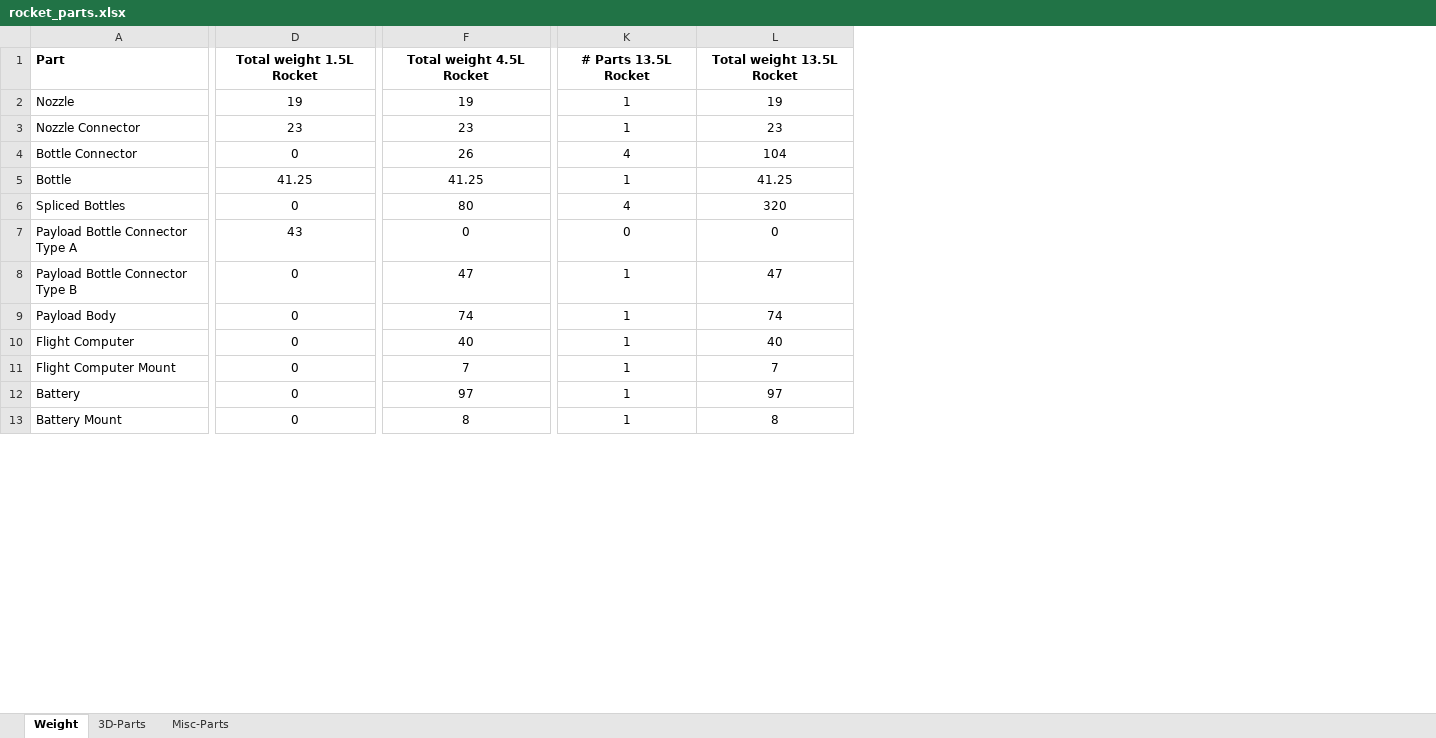
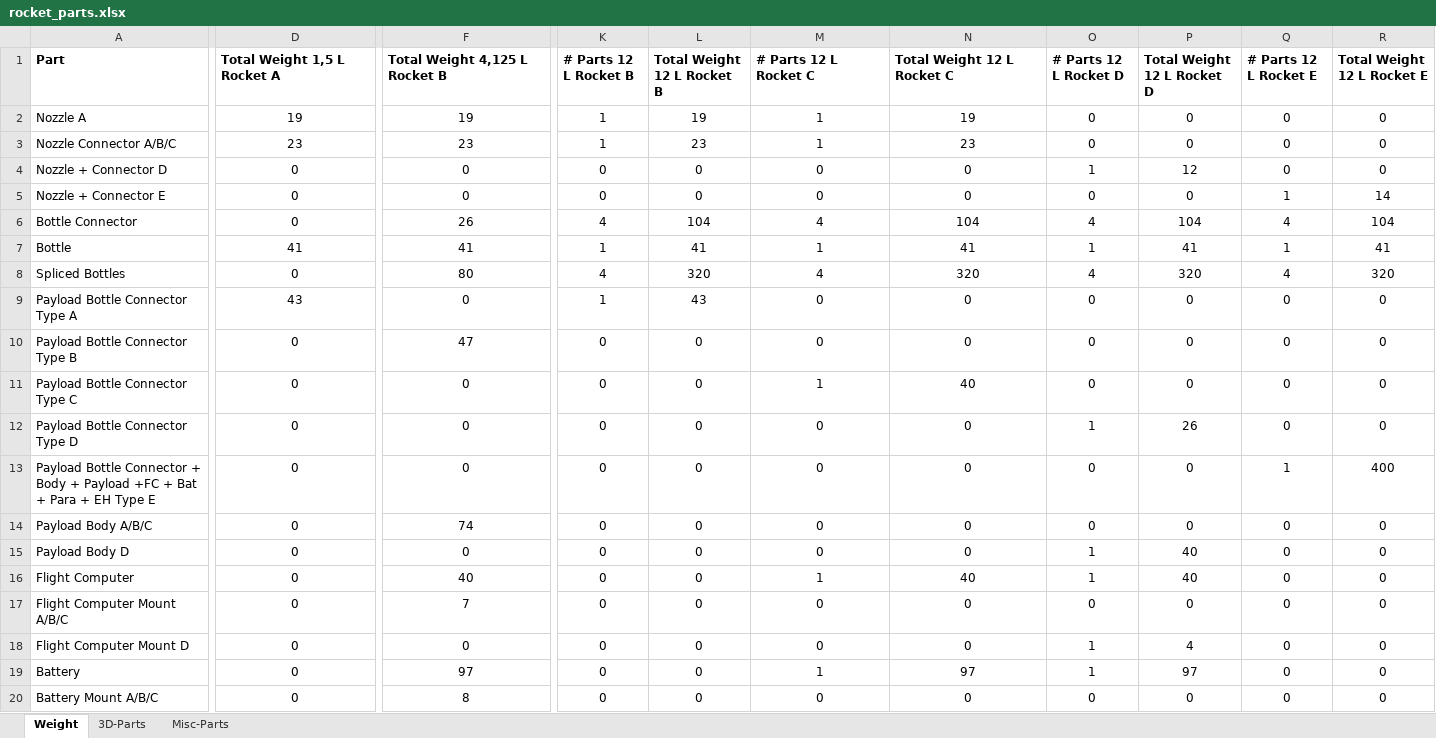
Before and after one commit to zerneo85/ESP-Controlled-Rocket, an Excel workbook: docs/rocket_parts.xlsx, sheet Weight, drawn as a sheet; only a part is shown, gaps mark what is left out; values as stored, in another font and other column widths than the file's, no borders; conditional formats not drawn; addresses are those after the commit; rows hold the shown columns only; the diff covers the shown part only; the diff names each change by its address in the sheet, - before the commit and + after, or states it on an @@ line.

```diff
--- a/docs/rocket_parts.xlsx (sheet Weight)
+++ b/docs/rocket_parts.xlsx (sheet Weight)
+column K (# Parts 12 L Rocket B), rows 2-3: 1 | 1; rows 6-10: 4 | 1 | 4 | 1 | 0; row 14: 0; rows 16-17: 0 | 0; rows 19-20: 0 | 0
+column L (Total Weight 12 L Rocket B), rows 2-3: 19 | 23; rows 6-10: 104 | 41 | 320 | 43 | 0; row 14: 0; rows 16-17: 0 | 0; rows 19-20: 0 | 0
+column O (# Parts 12 L Rocket D), rows 2-3: 0 | 0; rows 6-10: 4 | 1 | 4 | 0 | 0; row 14: 0; rows 16-17: 1 | 0; rows 19-20: 1 | 0
+column P (Total Weight 12 L Rocket D), rows 2-3: 0 | 0; rows 6-10: 104 | 41 | 320 | 0 | 0; row 14: 0; rows 16-17: 40 | 0; rows 19-20: 97 | 0
+column Q (# Parts 12 L Rocket E), rows 2-3: 0 | 0; rows 6-10: 4 | 1 | 4 | 0 | 0; row 14: 0; rows 16-17: 0 | 0; rows 19-20: 0 | 0
+column R (Total Weight 12 L Rocket E), rows 2-3: 0 | 0; rows 6-10: 104 | 41 | 320 | 0 | 0; row 14: 0; rows 16-17: 0 | 0; rows 19-20: 0 | 0
-D1:F1 alignment: center
+D1:F1 alignment: left
-D1: Total weight 1.5L Rocket
+D1: Total Weight 1,5 L Rocket A
-F1: Total weight 4.5L Rocket
+F1: Total Weight 4,125 L Rocket B
-M1: # Parts 13.5L Rocket
+M1: # Parts 12 L Rocket C
-M1:N1 alignment: center
+M1:N1 alignment: left
-N1: Total weight 13.5L Rocket
+N1: Total Weight 12 L Rocket C
-A2 (Part): Nozzle
+A2 (Part): Nozzle A
-A3 (Part): Nozzle Connector
+A3 (Part): Nozzle Connector A/B/C
+row 4: Nozzle + Connector D | 0 | 0 | 0 | 0 | 0 | 0 | 1 | 12 | 0 | 0
+row 5: Nozzle + Connector E | 0 | 0 | 0 | 0 | 0 | 0 | 0 | 0 | 1 | 14
-D7 (Total Weight 1,5 L Rocket A): 41.25
+D7 (Total Weight 1,5 L Rocket A): 41
-F7 (Total Weight 4,125 L Rocket B): 41.25
+F7 (Total Weight 4,125 L Rocket B): 41
-N7 (Total Weight 12 L Rocket C): 41.25
+N7 (Total Weight 12 L Rocket C): 41
-M10 (# Parts 12 L Rocket C): 1
+M10 (# Parts 12 L Rocket C): 0
-N10 (Total Weight 12 L Rocket C): 47
+N10 (Total Weight 12 L Rocket C): 0
+row 11: Payload Bottle Connector Type C | 0 | 0 | 0 | 0 | 1 | 40 | 0 | 0 | 0 | 0
+row 12: Payload Bottle Connector Type D | 0 | 0 | 0 | 0 | 0 | 0 | 1 | 26 | 0 | 0
+row 13: Payload Bottle Connector + Body + Payload +FC + Bat + Para + EH Type E | 0 | 0 | 0 | 0 | 0 | 0 | 0 | 0 | 1 | 400
-A14 (Part): Payload Body
+A14 (Part): Payload Body A/B/C
-M14 (# Parts 12 L Rocket C): 1
+M14 (# Parts 12 L Rocket C): 0
-N14 (Total Weight 12 L Rocket C): 74
+N14 (Total Weight 12 L Rocket C): 0
+row 15: Payload Body D | 0 | 0 | 0 | 0 | 0 | 0 | 1 | 40 | 0 | 0
-A17 (Part): Flight Computer Mount
+A17 (Part): Flight Computer Mount A/B/C
-M17 (# Parts 12 L Rocket C): 1
+M17 (# Parts 12 L Rocket C): 0
-N17 (Total Weight 12 L Rocket C): 7
+N17 (Total Weight 12 L Rocket C): 0
+row 18: Flight Computer Mount D | 0 | 0 | 0 | 0 | 0 | 0 | 1 | 4 | 0 | 0
-A20 (Part): Battery Mount
+A20 (Part): Battery Mount A/B/C
-M20 (# Parts 12 L Rocket C): 1
+M20 (# Parts 12 L Rocket C): 0
-N20 (Total Weight 12 L Rocket C): 8
+N20 (Total Weight 12 L Rocket C): 0
```
Also changed, not shown: 6 added rows, 1 removed row, 35 edited cells and cell formats elsewhere in this sheet, formulas that keep their value, 22 other files.
